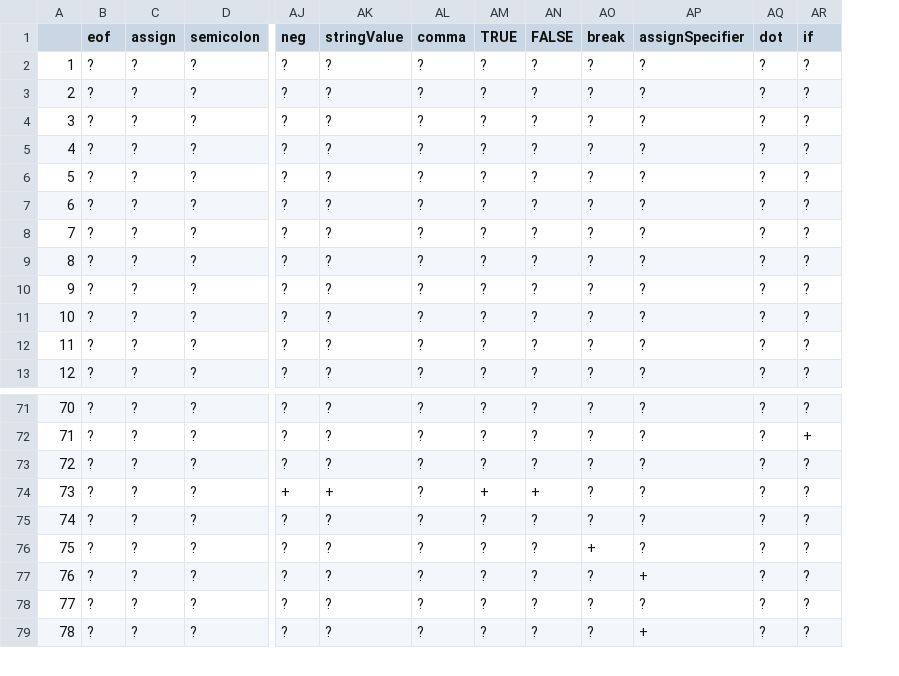
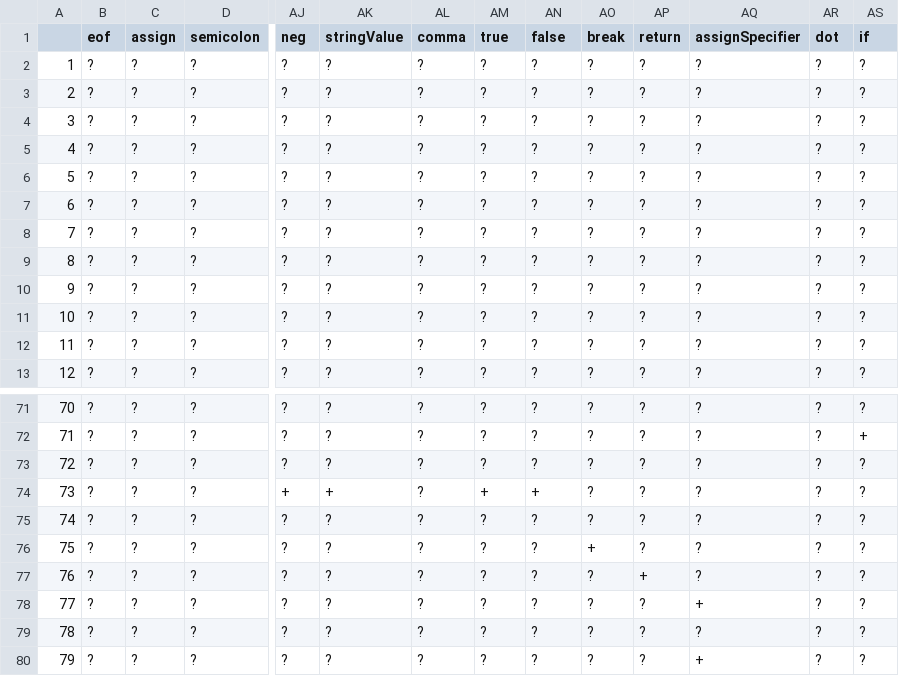
Before and after one commit to flja/P4-kursus, a CSV file: BNF - Calculator/BNF - Calculator/bin/Debug/netcoreapp3.1/Tables/Predictsets.csv, drawn as a sheet; only a part is shown, gaps mark what is left out; addresses are those after the commit; rows hold the shown columns only; the diff names each change by its address in the sheet, - before the commit and + after, or states it on an @@ line.

```diff
--- a/BNF - Calculator/BNF - Calculator/bin/Debug/netcoreapp3.1/Tables/Predictsets.csv
+++ b/BNF - Calculator/BNF - Calculator/bin/Debug/netcoreapp3.1/Tables/Predictsets.csv
+column AP (return), rows 2-13: all ?; rows 71-76: all ?; rows 78-80: all ?
-AM1: TRUE
+AM1: true
-AN1: FALSE
+AN1: false
+row 77: 76 | ? | ? | ? | ? | ? | ? | ? | ? | ? | + | ? | ? | ?
@@ column A renumbered from row 78 down @@
```
Also changed, not shown: Generate-ParsingTable/Generate-ParsingTable/bin/Debug/netcoreapp3.1/Tables/Lists.csv, Generate-ParsingTable/Generate-ParsingTable/bin/Debug/netcoreapp3.1/Tables/parsetable.csv, 18 other files.
